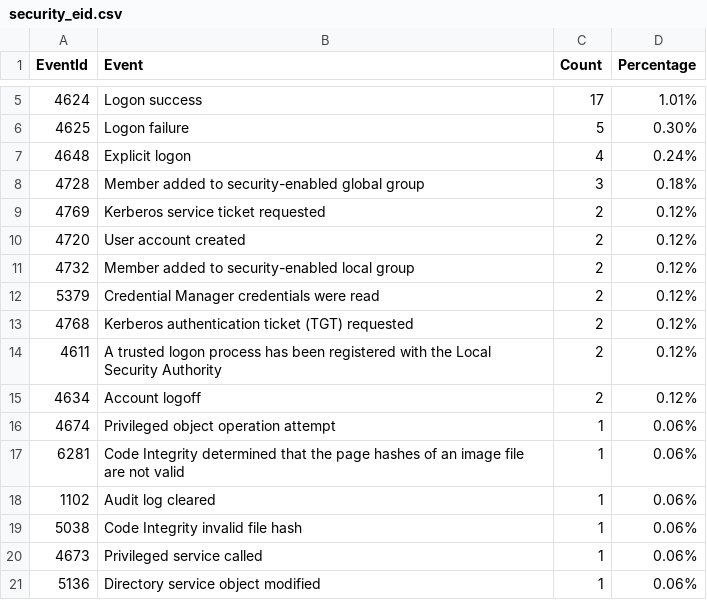
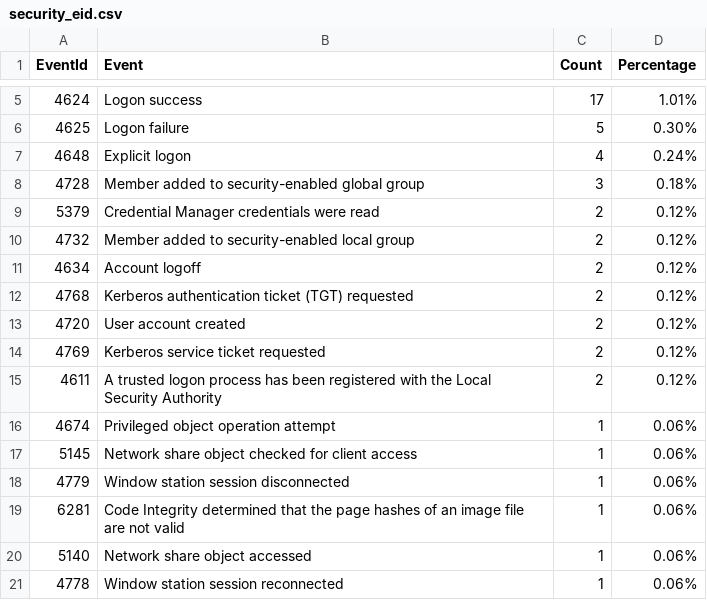
Before and after one commit to fukusuket/InvestigateWindowsLogSetting, a CSV file: security_eid.csv, drawn as a sheet; only a part is shown, gaps mark what is left out.

```diff
--- a/security_eid.csv
+++ b/security_eid.csv
@@ -8,14 +8,14 @@ EventId,Event,Count,Percentage
 4728,Member added to security-enabled global group,3,0.18%
+5379,Credential Manager credentials were read,2,0.12%
+4732,Member added to security-enabled local group,2,0.12%
+4634,Account logoff,2,0.12%
+4768,Kerberos authentication ticket (TGT) requested,2,0.12%
+4720,User account created,2,0.12%
 4769,Kerberos service ticket requested,2,0.12%
-4720,User account created,2,0.12%
-4732,Member added to security-enabled local group,2,0.12%
-5379,Credential Manager credentials were read,2,0.12%
-4768,Kerberos authentication ticket (TGT) requested,2,0.12%
 4611,A trusted logon process has been registered with the Local Security Authority,2,0.12%
-4634,Account logoff,2,0.12%
 4674,Privileged object operation attempt,1,0.06%
+5145,Network share object checked for client access,1,0.06%
+4779,Window station session disconnected,1,0.06%
 6281,Code Integrity determined that the page hashes of an image file are not valid ,1,0.06%
-1102,Audit log cleared,1,0.06%
-5038,Code Integrity invalid file hash,1,0.06%
-4673,Privileged service called,1,0.06%
-5136,Directory service object modified,1,0.06%
+5140,Network share object accessed,1,0.06%
+4778,Window station session reconnected,1,0.06%
```
Also changed, not shown: 3 other files.
